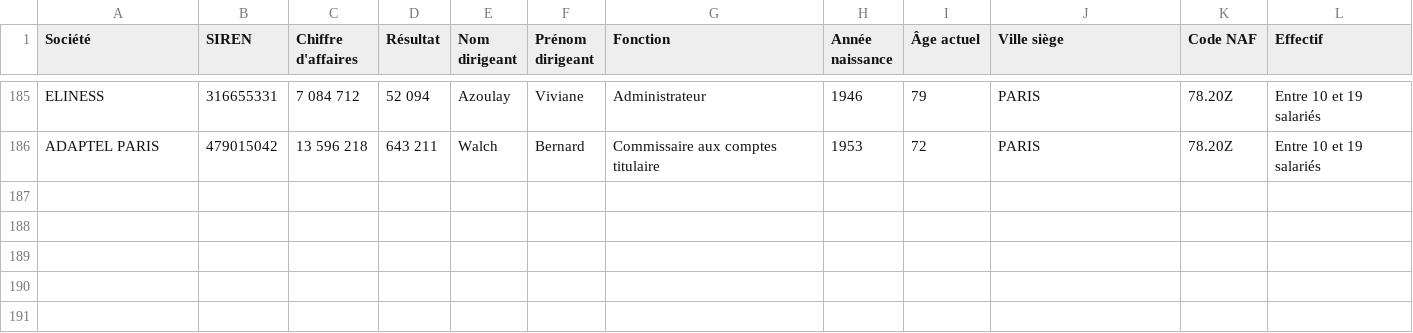
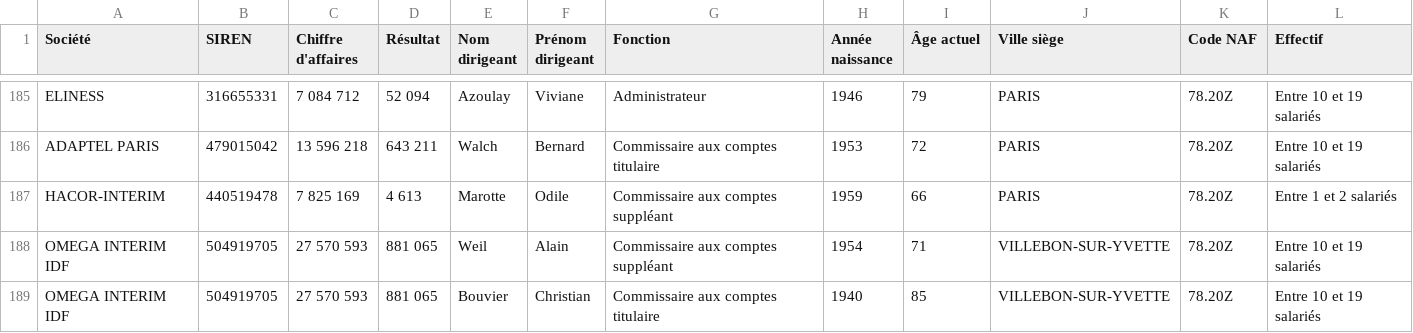
Before and after one commit to Bencode92/CompanySearch, a CSV file: output/dirigeants_seniors_enrichis.csv, drawn as a sheet; only a part is shown, gaps mark what is left out; the diff names each change by its address in the sheet, - before the commit and + after, or states it on an @@ line.

```diff
--- a/output/dirigeants_seniors_enrichis.csv
+++ b/output/dirigeants_seniors_enrichis.csv
+row 187: HACOR-INTERIM | 440519478 | 7 825 169 | 4 613 | Marotte | Odile | Commissaire aux comptes suppléant | 1959 | 66 | PARIS | 78.20Z | Entre 1 et 2 salariés
+row 188: OMEGA INTERIM IDF | 504919705 | 27 570 593 | 881 065 | Weil | Alain | Commissaire aux comptes suppléant | 1954 | 71 | VILLEBON-SUR-YVETTE | 78.20Z | Entre 10 et 19 salariés
+row 189: OMEGA INTERIM IDF | 504919705 | 27 570 593 | 881 065 | Bouvier | Christian | Commissaire aux comptes titulaire | 1940 | 85 | VILLEBON-SUR-YVETTE | 78.20Z | Entre 10 et 19 salariés
```
